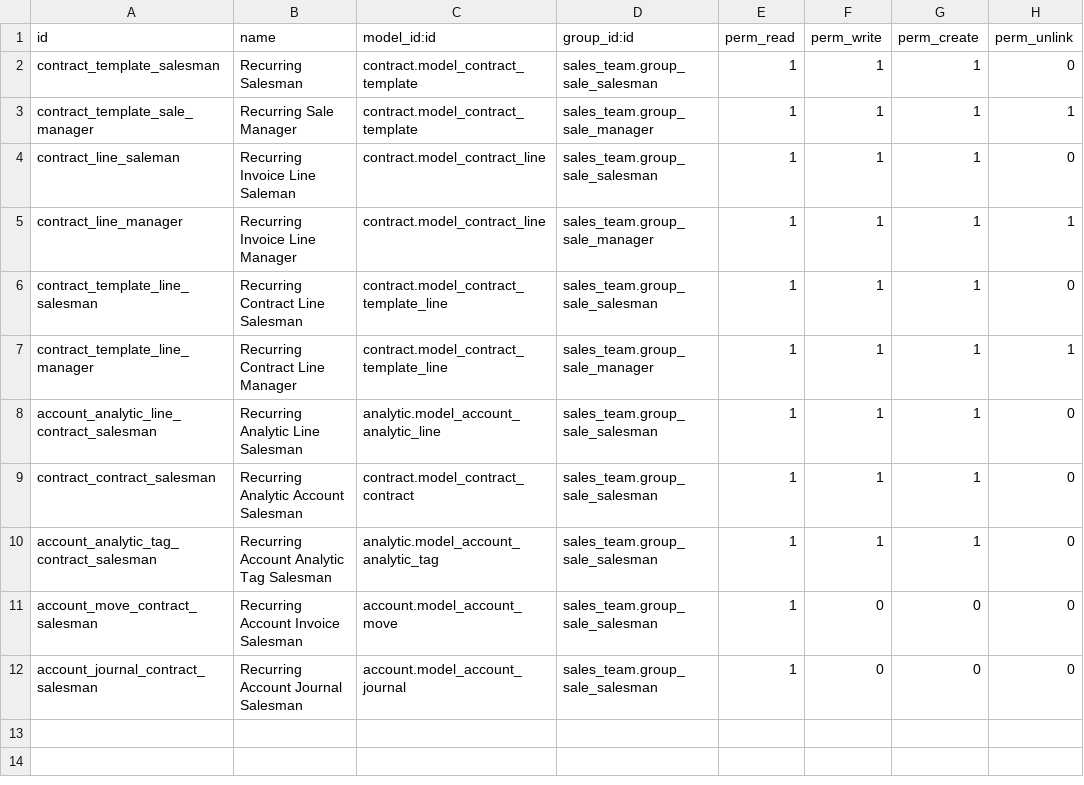
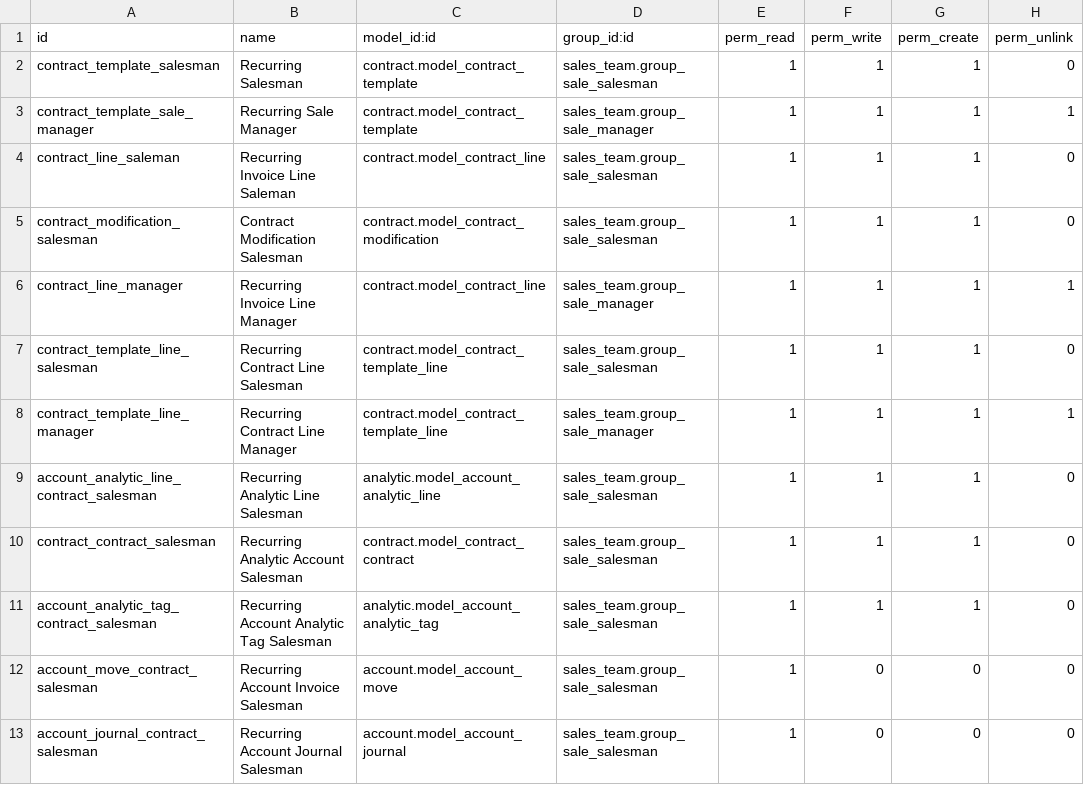
Before and after one commit to TheBusinessSolutions/accounting_18, a CSV file: contract_sale/security/ir.model.access.csv, drawn as a sheet; the diff names each change by its address in the sheet, - before the commit and + after, or states it on an @@ line.

Commit message:
[14.0][FIX] Fixed the record contract_modification at .csv file

```diff
--- a/contract_sale/security/ir.model.access.csv
+++ b/contract_sale/security/ir.model.access.csv
+row 5: contract_modification_salesman | Contract Modification Salesman | contract.model_contract_modification | sales_team.group_sale_salesman | 1 | 1 | 1 | 0
```
Also changed, not shown: 4 other files.
